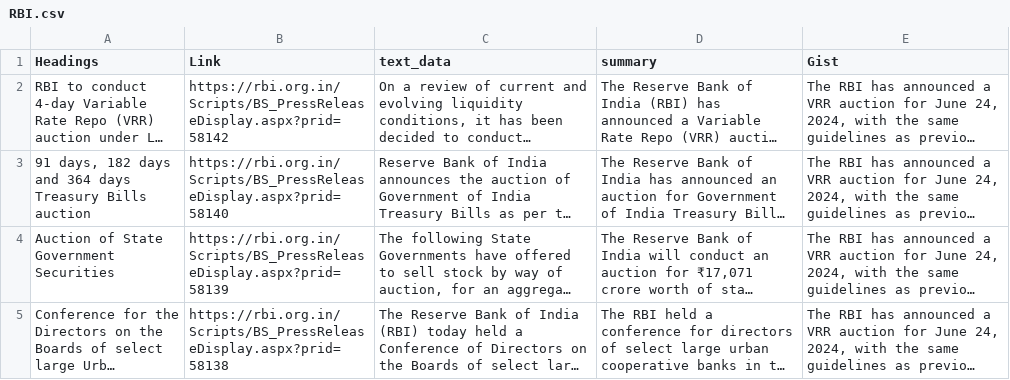
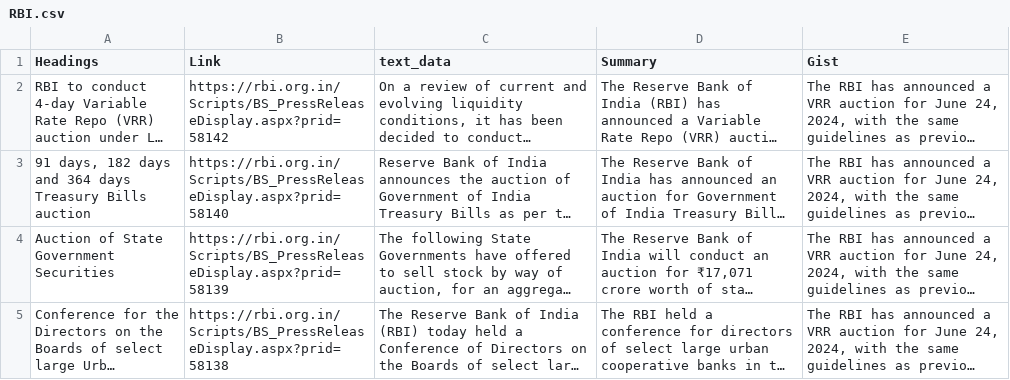
Before and after one commit to bipins-hopstack/pnb_news_app, a CSV file: RBI.csv, drawn as a sheet; long unchanged cells end in …; the diff names each change by its address in the sheet, - before the commit and + after, or states it on an @@ line.

Commit message:
Update RBI.csv

```diff
--- a/RBI.csv
+++ b/RBI.csv
-D1: summary
+D1: Summary
```
